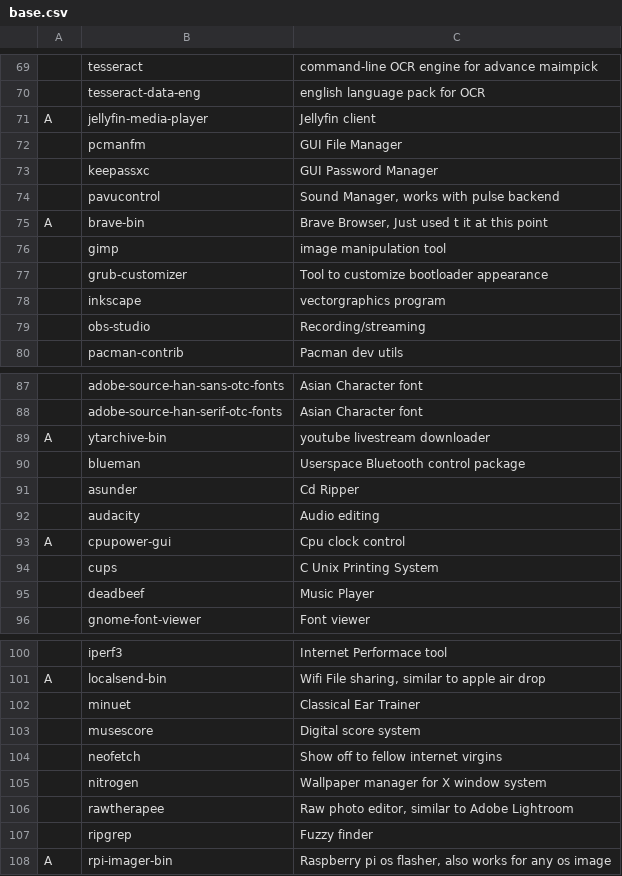
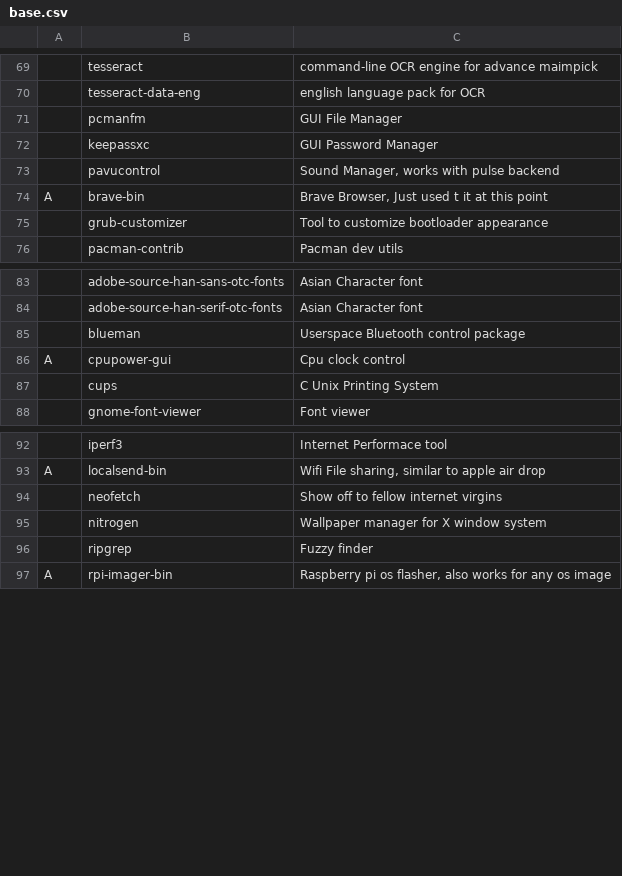
Before and after one commit to ZachWWalden/LARBS, a CSV file: static/prog_groups/base.csv, drawn as a sheet; only a part is shown, gaps mark what is left out; the diff names each change by its address in the sheet, - before the commit and + after, or states it on an @@ line.

Commit message:
Split out multimedia programs from base group

```diff
--- a/static/prog_groups/base.csv
+++ b/static/prog_groups/base.csv
-row 71: A | jellyfin-media-player | Jellyfin client
-row 76:  | gimp | image manipulation tool
-row 78:  | inkscape | vectorgraphics program
-row 79:  | obs-studio | Recording/streaming
-row 89: A | ytarchive-bin | youtube livestream downloader
-row 91:  | asunder | Cd Ripper
-row 92:  | audacity | Audio editing
-row 95:  | deadbeef | Music Player
-row 102:  | minuet | Classical Ear Trainer
-row 103:  | musescore | Digital score system
-row 106:  | rawtherapee | Raw photo editor, similar to Adobe Lightroom
```
Also changed, not shown: 2 other files.
